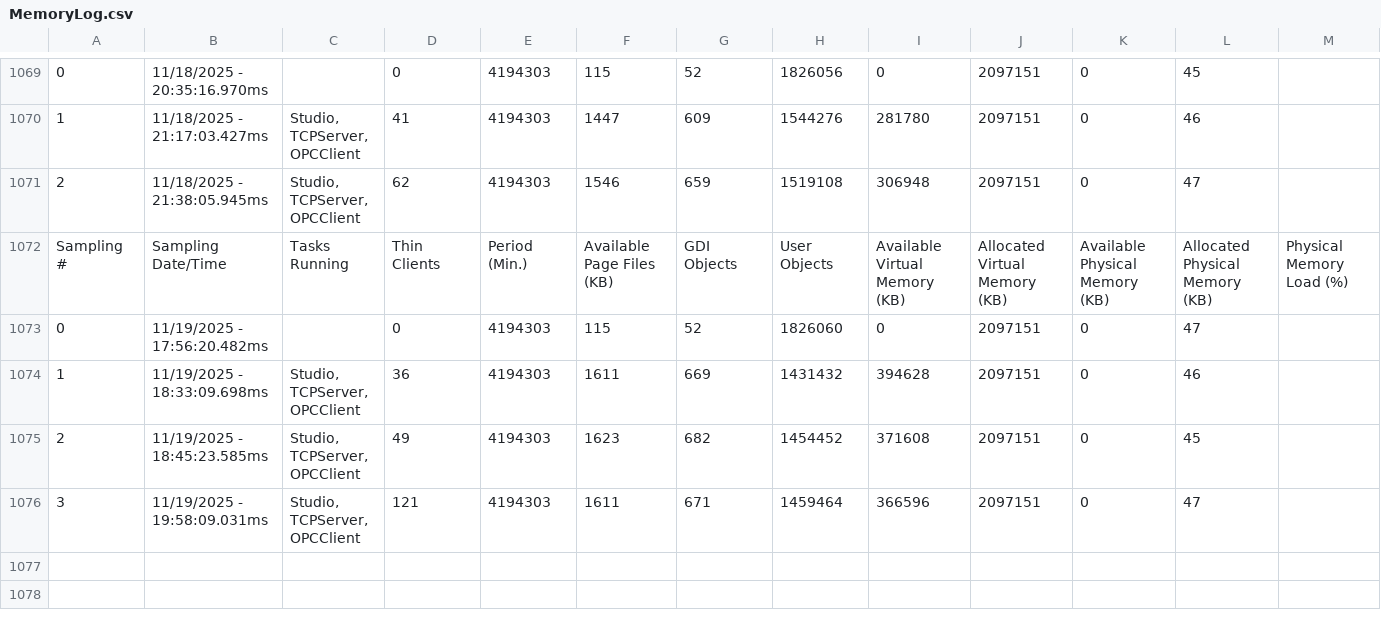
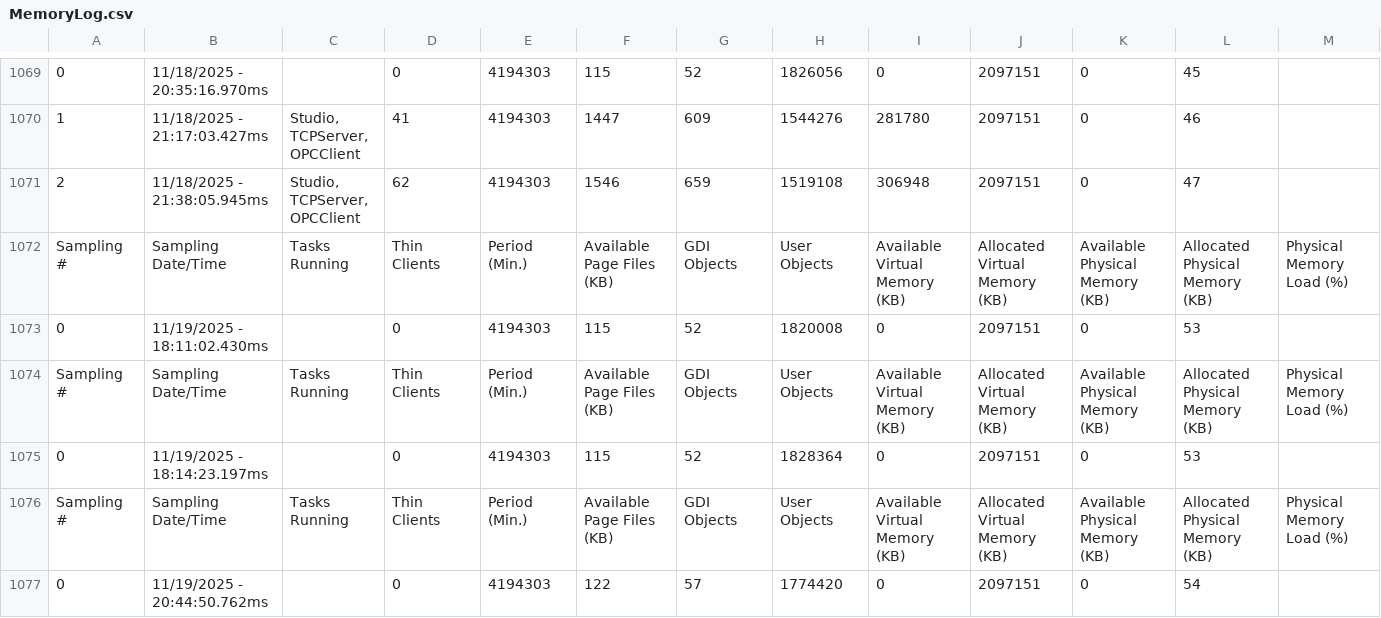
Before and after one commit to vicsiqueiram/Projeto_Silos, a CSV file: AVEVA/web/Dump/MemoryLog.csv, drawn as a sheet; only a part is shown, gaps mark what is left out; removed rows and columns are numbered as before the commit, all else as after; the diff names each change by its address in the sheet, - before the commit and + after, or states it on an @@ line.

```diff
--- a/AVEVA/web/Dump/MemoryLog.csv
+++ b/AVEVA/web/Dump/MemoryLog.csv
-B1073: 11/19/2025 - 17:56:20.482ms
+B1073: 11/19/2025 - 18:11:02.430ms
-H1073: 1826060
+H1073: 1820008
-L1073: 47
+L1073: 53
-row 1074: 1 | 11/19/2025 - 18:33:09.698ms | Studio, TCPServer, OPCClient | 36 | 4194303 | 1611 | 669 | 1431432 | 394628 | 2097151 | 0 | 46
-row 1075: 2 | 11/19/2025 - 18:45:23.585ms | Studio, TCPServer, OPCClient | 49 | 4194303 | 1623 | 682 | 1454452 | 371608 | 2097151 | 0 | 45
-row 1076: 3 | 11/19/2025 - 19:58:09.031ms | Studio, TCPServer, OPCClient | 121 | 4194303 | 1611 | 671 | 1459464 | 366596 | 2097151 | 0 | 47
+row 1074: Sampling # | Sampling Date/Time | Tasks Running | Thin Clients | Period (Min.) | Available Page Files (KB) | GDI Objects | User Objects | Available Virtual Memory (KB) | Allocated Virtual Memory (KB) | Available Physical Memory (KB) | Allocated Physical Memory (KB) | Physical Memory Load (%)
+row 1075: 0 | 11/19/2025 - 18:14:23.197ms |  | 0 | 4194303 | 115 | 52 | 1828364 | 0 | 2097151 | 0 | 53
+row 1076: Sampling # | Sampling Date/Time | Tasks Running | Thin Clients | Period (Min.) | Available Page Files (KB) | GDI Objects | User Objects | Available Virtual Memory (KB) | Allocated Virtual Memory (KB) | Available Physical Memory (KB) | Allocated Physical Memory (KB) | Physical Memory Load (%)
+row 1077: 0 | 11/19/2025 - 20:44:50.762ms |  | 0 | 4194303 | 122 | 57 | 1774420 | 0 | 2097151 | 0 | 54
```
Also changed, not shown: 24 other files.
